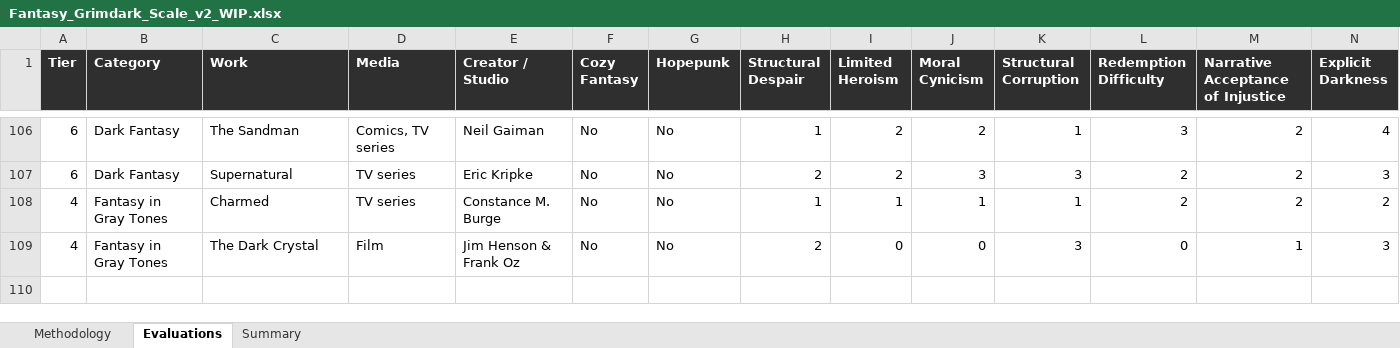
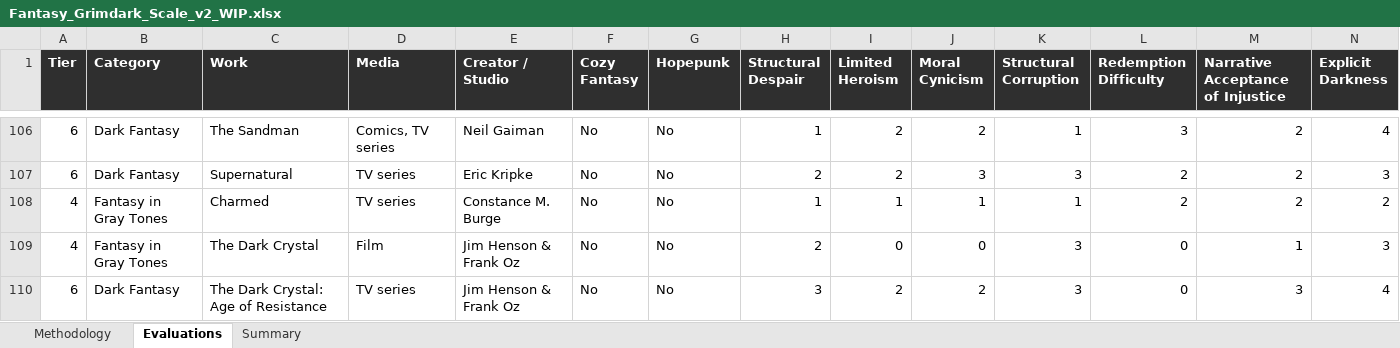
Before and after one commit to refo44/fantasy-darkness-scale, an Excel workbook: Fantasy_Grimdark_Scale_v2_WIP.xlsx, sheet Evaluations, drawn as a sheet; only a part is shown, gaps mark what is left out; values as stored, in another font and other column widths than the file's, no borders; rows hold the shown columns only; the diff names each change by its address in the sheet, - before the commit and + after, or states it on an @@ line.

```diff
--- a/Fantasy_Grimdark_Scale_v2_WIP.xlsx (sheet Evaluations)
+++ b/Fantasy_Grimdark_Scale_v2_WIP.xlsx (sheet Evaluations)
+row 110: 6 | Dark Fantasy | The Dark Crystal: Age of Resistance | TV series | Jim Henson & Frank Oz | No | No | 3 | 2 | 2 | 3 | 0 | 3 | 4
```
Also changed, not shown: sheet Summary, 3 other files.
